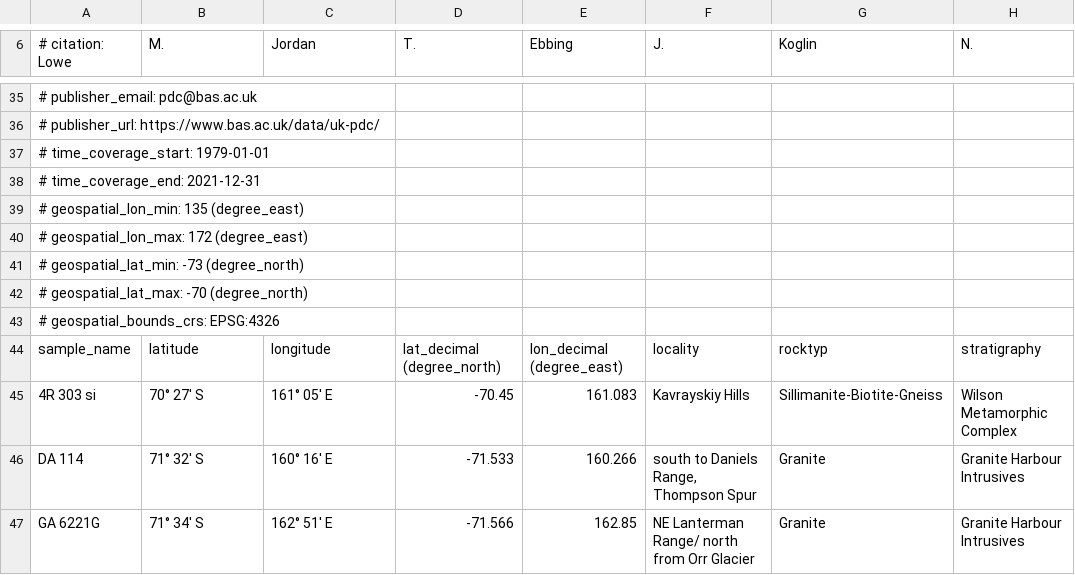
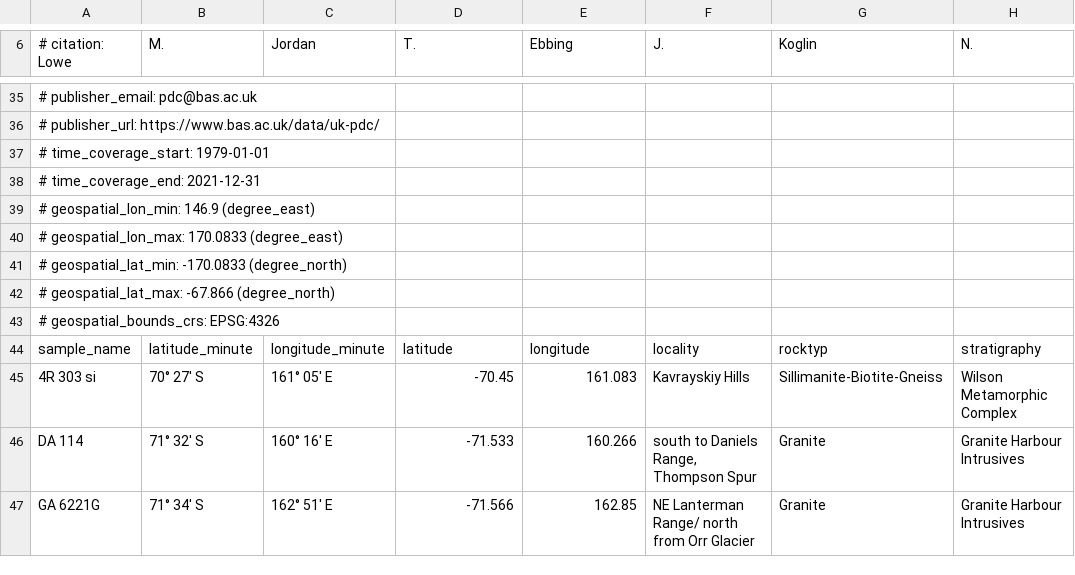
Before and after one commit to MaximilianLowe/Local_inversion_and_rock_properties_nVL_GJI_2024, a CSV file: Petrological_data/Density_and_susceptibility_rock_sample_catalogue_northern_Victoria_Land_East_Antarctica.csv, drawn as a sheet; only a part is shown, gaps mark what is left out; the diff names each change by its address in the sheet, - before the commit and + after, or states it on an @@ line.

```diff
--- a/Petrological_data/Density_and_susceptibility_rock_sample_catalogue_northern_Victoria_Land_East_Antarctica.csv
+++ b/Petrological_data/Density_and_susceptibility_rock_sample_catalogue_northern_Victoria_Land_East_Antarctica.csv
-A39 (# citation: Lowe): # geospatial_lon_min: 135 (degree_east)
+A39 (# citation: Lowe): # geospatial_lon_min: 146.9 (degree_east)
-A40 (# citation: Lowe): # geospatial_lon_max: 172 (degree_east)
+A40 (# citation: Lowe): # geospatial_lon_max: 170.0833 (degree_east)
-A41 (# citation: Lowe): # geospatial_lat_min: -73 (degree_north)
+A41 (# citation: Lowe): # geospatial_lat_min: -170.0833 (degree_north)
-A42 (# citation: Lowe): # geospatial_lat_max: -70 (degree_north)
+A42 (# citation: Lowe): # geospatial_lat_max: -67.866 (degree_north)
-B44 (M.): latitude
+B44 (M.): latitude_minute
-C44 (Jordan): longitude
+C44 (Jordan): longitude_minute
-D44 (T.): lat_decimal (degree_north)
+D44 (T.): latitude
-E44 (Ebbing): lon_decimal (degree_east)
+E44 (Ebbing): longitude
```
Also changed, not shown: 8 other files.
